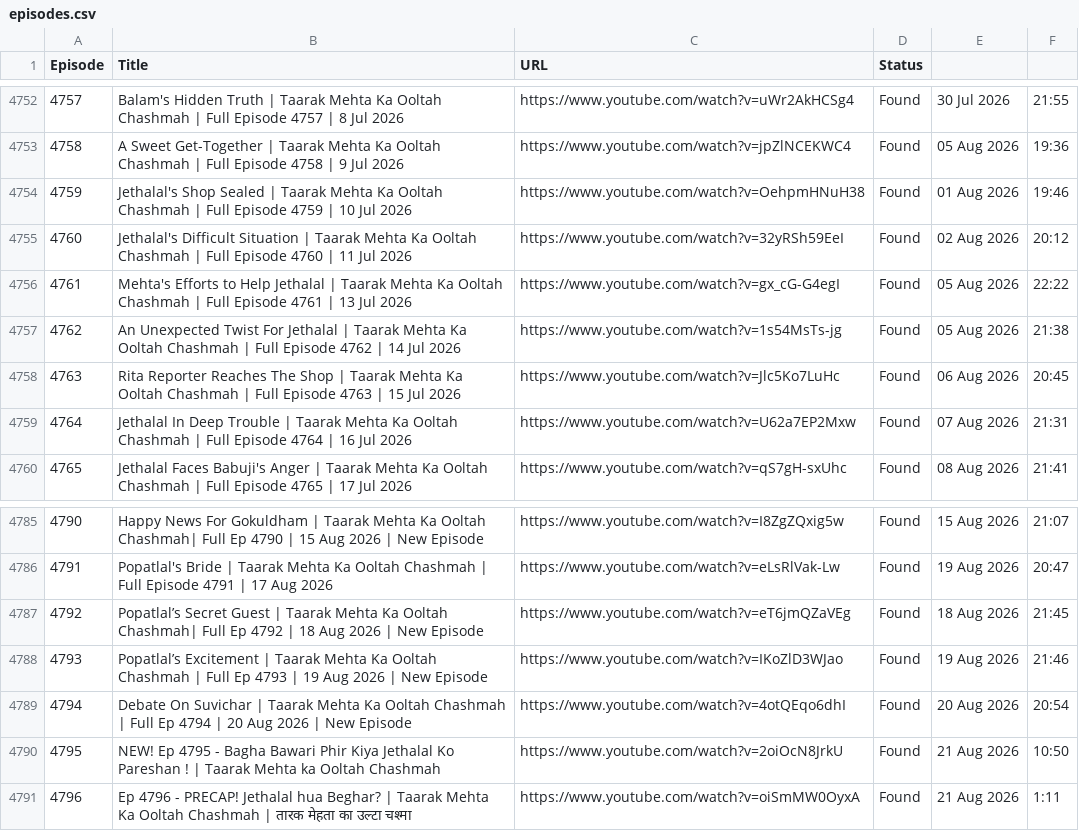
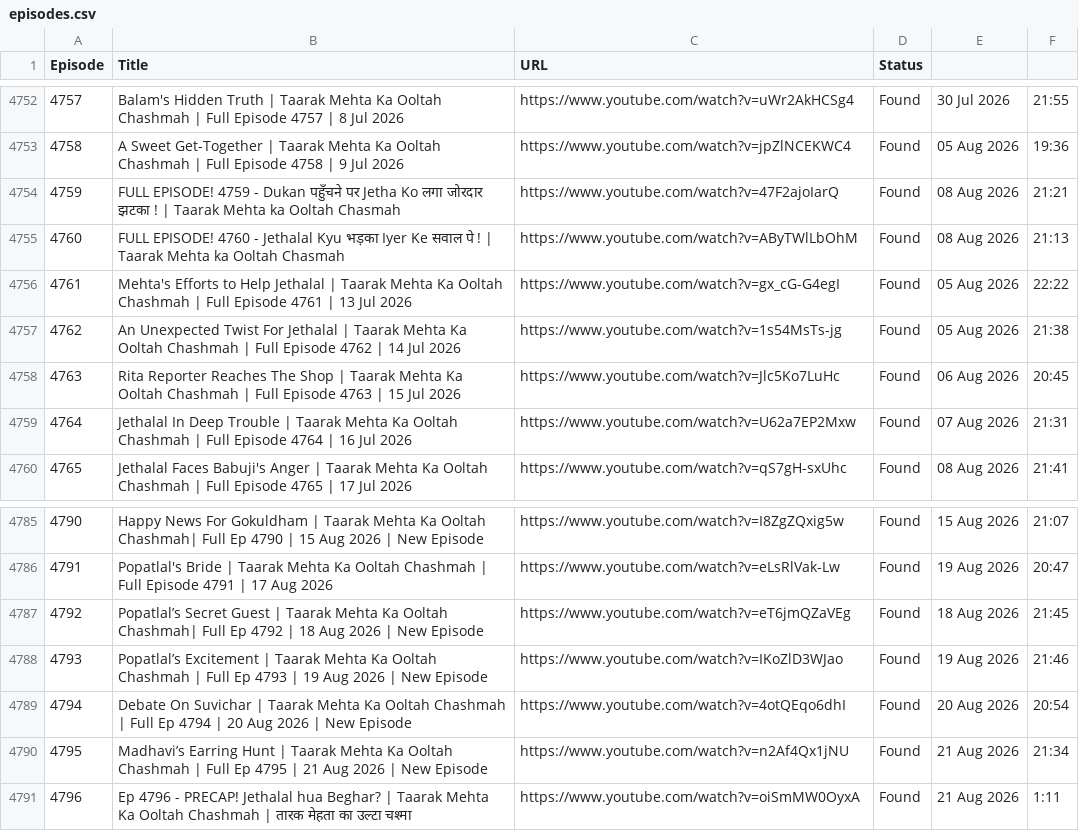
Before and after one commit to CodeMasterAbhishek/Daily-Dose-of-TMKOC, a CSV file: data/episodes.csv, drawn as a sheet; only a part is shown, gaps mark what is left out.

```diff
--- a/data/episodes.csv
+++ b/data/episodes.csv
@@ -4753,4 +4753,4 @@ Episode,Title,URL,Status
 4758,A Sweet Get-Together | Taarak Mehta Ka Ooltah Chashmah | Full Episode 4758 | 9 Jul 2026,https://www.youtube.com/watch?v=jpZlNCEKWC4,Found,05 Aug 2026,19:36
-4759,Jethalal's Shop Sealed | Taarak Mehta Ka Ooltah Chashmah | Full Episode 4759 | 10 Jul 2026,https://www.youtube.com/watch?v=OehpmHNuH38,Found,01 Aug 2026,19:46
-4760,Jethalal's Difficult Situation | Taarak Mehta Ka Ooltah Chashmah | Full Episode 4760 | 11 Jul 2026,https://www.youtube.com/watch?v=32yRSh59EeI,Found,02 Aug 2026,20:12
+4759,FULL EPISODE! 4759 -  Dukan पहुँचने पर Jetha Ko लगा जोरदार झटका ! | Taarak Mehta ka Ooltah Chasmah,https://www.youtube.com/watch?v=47F2ajoIarQ,Found,08 Aug 2026,21:21
+4760,FULL EPISODE! 4760 -  Jethalal Kyu भड़का Iyer Ke सवाल पे ! | Taarak Mehta ka Ooltah Chasmah,https://www.youtube.com/watch?v=AByTWlLbOhM,Found,08 Aug 2026,21:13
 4761,Mehta's Efforts to Help Jethalal | Taarak Mehta Ka Ooltah Chashmah | Full Episode 4761 | 13 Jul 2026,https://www.youtube.com/watch?v=gx_cG-G4egI,Found,05 Aug 2026,22:22
@@ -4789,3 +4789,3 @@ Episode,Title,URL,Status
 4794,Debate On Suvichar | Taarak Mehta Ka Ooltah Chashmah | Full Ep 4794 | 20 Aug 2026 | New Episode,https://www.youtube.com/watch?v=4otQEqo6dhI,Found,20 Aug 2026,20:54
-4795,NEW! Ep 4795 - Bagha Bawari Phir Kiya Jethalal Ko Pareshan ! | Taarak Mehta ka Ooltah Chashmah,https://www.youtube.com/watch?v=2oiOcN8JrkU,Found,21 Aug 2026,10:50
+4795,Madhavi’s Earring Hunt | Taarak Mehta Ka Ooltah Chashmah | Full Ep 4795 | 21 Aug 2026 | New Episode,https://www.youtube.com/watch?v=n2Af4Qx1jNU,Found,21 Aug 2026,21:34
 4796,Ep 4796 - PRECAP! Jethalal hua Beghar? | Taarak Mehta Ka Ooltah Chashmah | तारक मेहता का उल्टा चश्मा,https://www.youtube.com/watch?v=oiSmMW0OyxA,Found,21 Aug 2026,1:11
```
Also changed, not shown: 1 other file.
